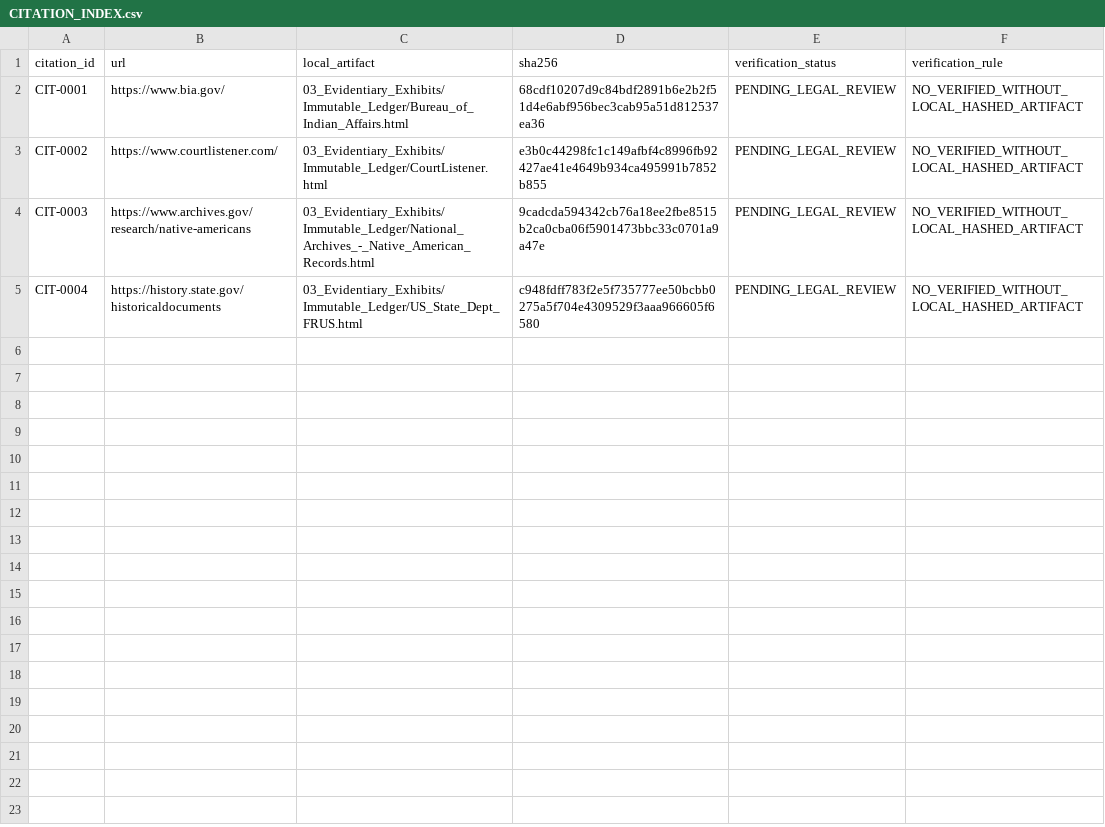
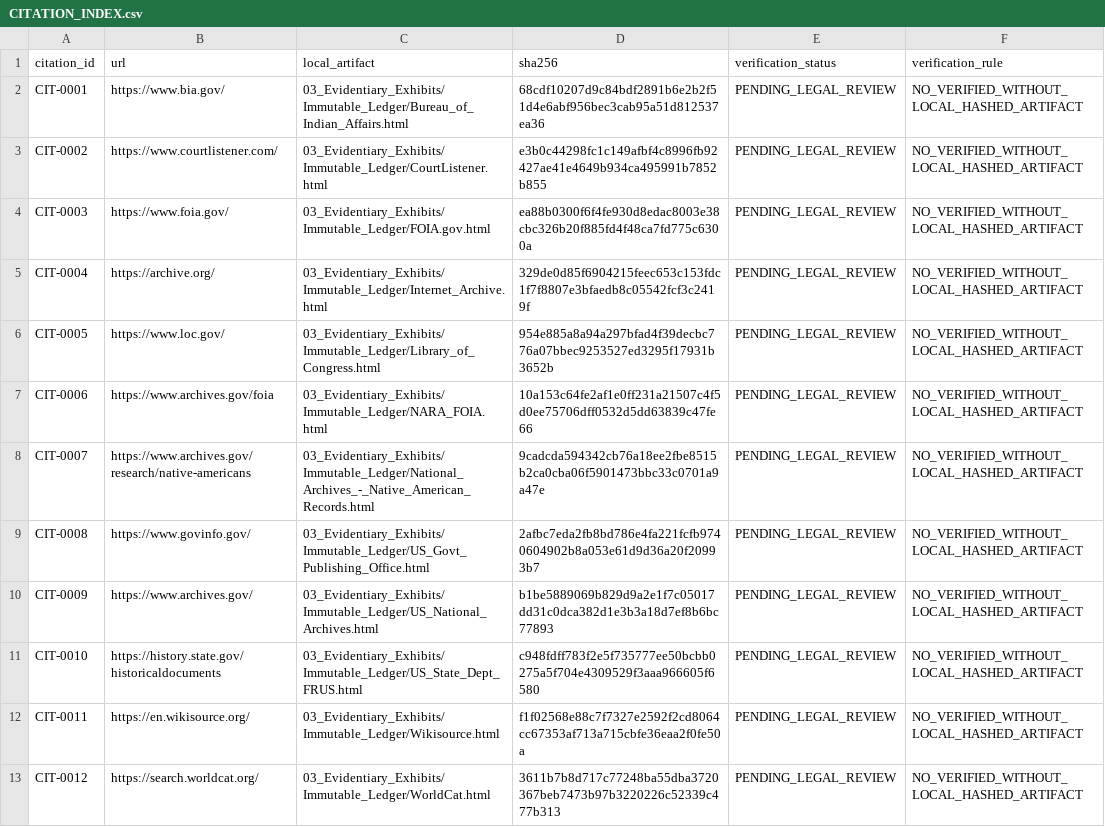
Before and after one commit to GlobalRestitutionAlliance/turtle-island-us-ak-native-village-of-point-lay-master-litigation, a CSV file: 03_Evidentiary_Exhibits/CITATION_INDEX.csv, drawn as a sheet.

Commit message:
Batch 2b: harvest expanded sources, citations, manifests

```diff
--- a/03_Evidentiary_Exhibits/CITATION_INDEX.csv
+++ b/03_Evidentiary_Exhibits/CITATION_INDEX.csv
@@ -3,3 +3,11 @@ CIT-0001,https://www.bia.gov/,03_Evidentiary_Exhibits/Immutable_Ledger/Bureau_of
 CIT-0002,https://www.courtlistener.com/,03_Evidentiary_Exhibits/Immutable_Ledger/CourtListener.html,e3b0c44298fc1c149afbf4c8996fb92427ae41e4649b934ca495991b7852b855,PENDING_LEGAL_REVIEW,NO_VERIFIED_WITHOUT_LOCAL_HASHED_ARTIFACT
-CIT-0003,https://www.archives.gov/research/native-americans,03_Evidentiary_Exhibits/Immutable_Ledger/National_Archives_-_Native_American_Records.html,9cadcda594342cb76a18ee2fbe8515b2ca0cba06f5901473bbc33c0701a9a47e,PENDING_LEGAL_REVIEW,NO_VERIFIED_WITHOUT_LOCAL_HASHED_ARTIFACT
-CIT-0004,https://history.state.gov/historicaldocuments,03_Evidentiary_Exhibits/Immutable_Ledger/US_State_Dept_FRUS.html,c948fdff783f2e5f735777ee50bcbb0275a5f704e4309529f3aaa966605f6580,PENDING_LEGAL_REVIEW,NO_VERIFIED_WITHOUT_LOCAL_HASHED_ARTIFACT
+CIT-0003,https://www.foia.gov/,03_Evidentiary_Exhibits/Immutable_Ledger/FOIA.gov.html,ea88b0300f6f4fe930d8edac8003e38cbc326b20f885fd4f48ca7fd775c6300a,PENDING_LEGAL_REVIEW,NO_VERIFIED_WITHOUT_LOCAL_HASHED_ARTIFACT
+CIT-0004,https://archive.org/,03_Evidentiary_Exhibits/Immutable_Ledger/Internet_Archive.html,329de0d85f6904215feec653c153fdc1f7f8807e3bfaedb8c05542fcf3c2419f,PENDING_LEGAL_REVIEW,NO_VERIFIED_WITHOUT_LOCAL_HASHED_ARTIFACT
+CIT-0005,https://www.loc.gov/,03_Evidentiary_Exhibits/Immutable_Ledger/Library_of_Congress.html,954e885a8a94a297bfad4f39decbc776a07bbec9253527ed3295f17931b3652b,PENDING_LEGAL_REVIEW,NO_VERIFIED_WITHOUT_LOCAL_HASHED_ARTIFACT
+CIT-0006,https://www.archives.gov/foia,03_Evidentiary_Exhibits/Immutable_Ledger/NARA_FOIA.html,10a153c64fe2af1e0ff231a21507c4f5d0ee75706dff0532d5dd63839c47fe66,PENDING_LEGAL_REVIEW,NO_VERIFIED_WITHOUT_LOCAL_HASHED_ARTIFACT
+CIT-0007,https://www.archives.gov/research/native-americans,03_Evidentiary_Exhibits/Immutable_Ledger/National_Archives_-_Native_American_Records.html,9cadcda594342cb76a18ee2fbe8515b2ca0cba06f5901473bbc33c0701a9a47e,PENDING_LEGAL_REVIEW,NO_VERIFIED_WITHOUT_LOCAL_HASHED_ARTIFACT
+CIT-0008,https://www.govinfo.gov/,03_Evidentiary_Exhibits/Immutable_Ledger/US_Govt_Publishing_Office.html,2afbc7eda2fb8bd786e4fa221fcfb9740604902b8a053e61d9d36a20f20993b7,PENDING_LEGAL_REVIEW,NO_VERIFIED_WITHOUT_LOCAL_HASHED_ARTIFACT
+CIT-0009,https://www.archives.gov/,03_Evidentiary_Exhibits/Immutable_Ledger/US_National_Archives.html,b1be5889069b829d9a2e1f7c05017dd31c0dca382d1e3b3a18d7ef8b6bc77893,PENDING_LEGAL_REVIEW,NO_VERIFIED_WITHOUT_LOCAL_HASHED_ARTIFACT
+CIT-0010,https://history.state.gov/historicaldocuments,03_Evidentiary_Exhibits/Immutable_Ledger/US_State_Dept_FRUS.html,c948fdff783f2e5f735777ee50bcbb0275a5f704e4309529f3aaa966605f6580,PENDING_LEGAL_REVIEW,NO_VERIFIED_WITHOUT_LOCAL_HASHED_ARTIFACT
+CIT-0011,https://en.wikisource.org/,03_Evidentiary_Exhibits/Immutable_Ledger/Wikisource.html,f1f02568e88c7f7327e2592f2cd8064cc67353af713a715cbfe36eaa2f0fe50a,PENDING_LEGAL_REVIEW,NO_VERIFIED_WITHOUT_LOCAL_HASHED_ARTIFACT
+CIT-0012,https://search.worldcat.org/,03_Evidentiary_Exhibits/Immutable_Ledger/WorldCat.html,3611b7b8d717c77248ba55dba3720367beb7473b97b3220226c52339c477b313,PENDING_LEGAL_REVIEW,NO_VERIFIED_WITHOUT_LOCAL_HASHED_ARTIFACT
```
Also changed, not shown: 32 other files.
